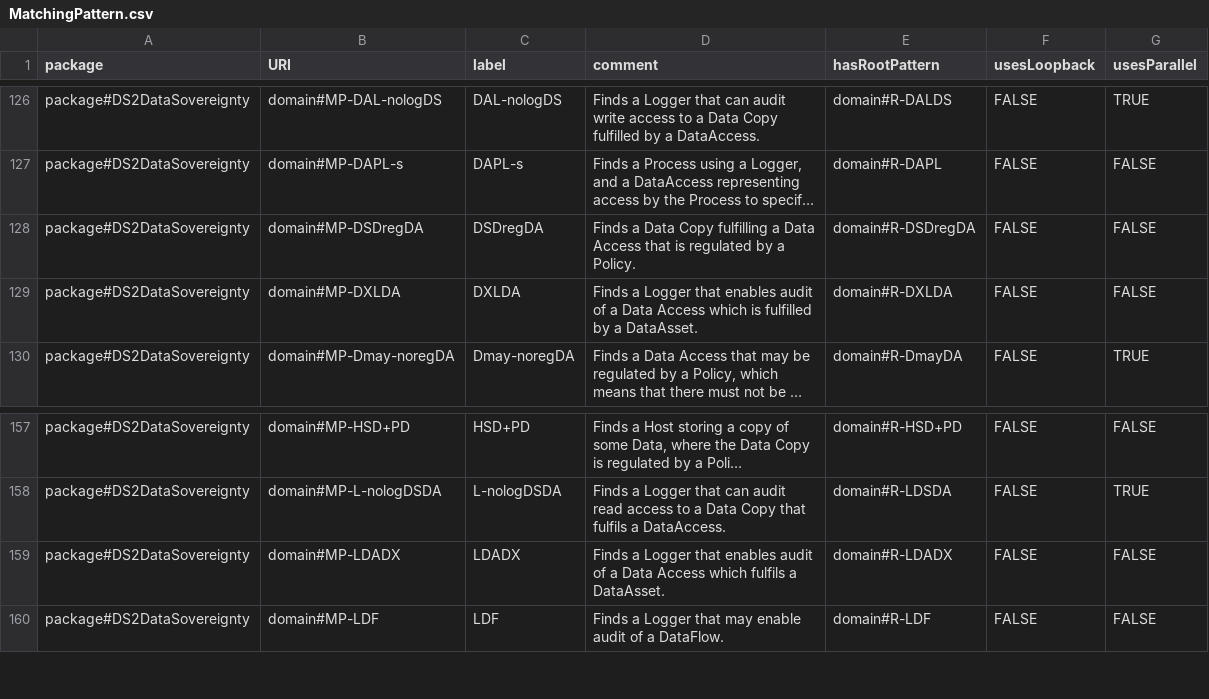
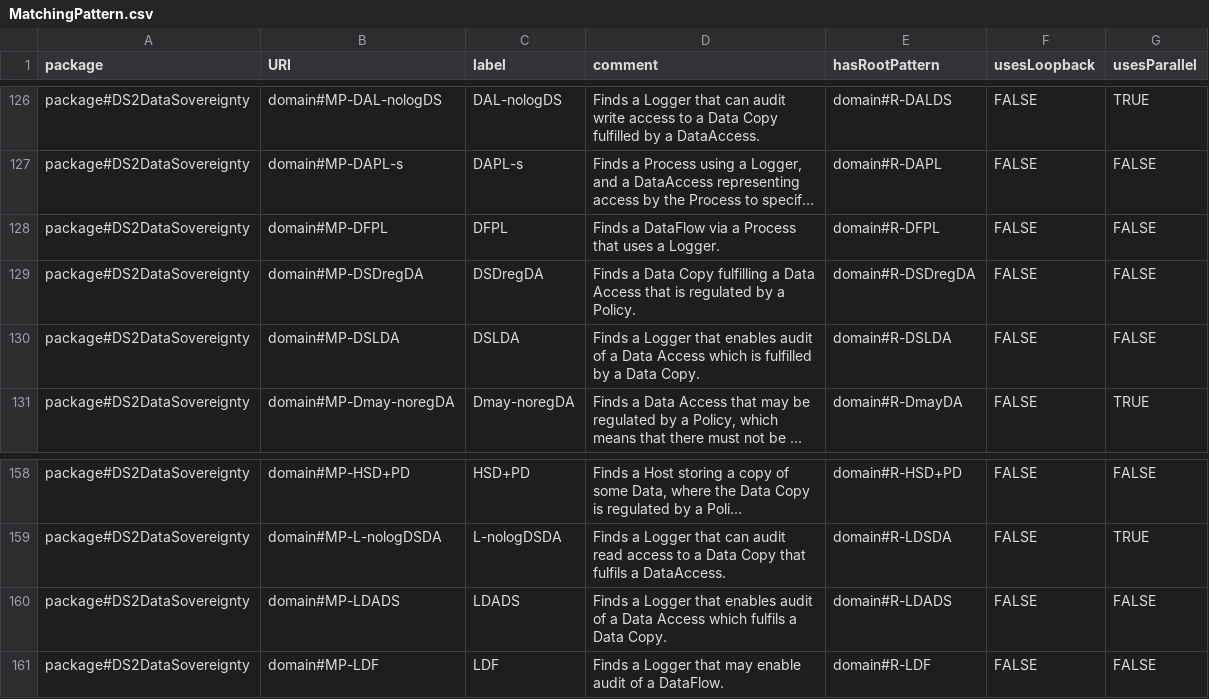
Before and after one commit to Spyderisk/domain-network, a CSV file: csv/MatchingPattern.csv, drawn as a sheet; only a part is shown, gaps mark what is left out; long unchanged cells end in …; addresses are those after the commit; the diff names each change by its address in the sheet, - before the commit and + after, or states it on an @@ line.

```diff
--- a/csv/MatchingPattern.csv
+++ b/csv/MatchingPattern.csv
+row 128: package#DS2DataSovereignty | domain#MP-DFPL | DFPL | Finds a DataFlow via a Process that uses a Logger. | domain#R-DFPL | FALSE | FALSE
-B130 (URI): domain#MP-DXLDA
+B130 (URI): domain#MP-DSLDA
-C130 (label): DXLDA
+C130 (label): DSLDA
-D130 (comment): …by a DataAsset.
+D130 (comment): …by a Data Copy.
-E130 (hasRootPattern): domain#R-DXLDA
+E130 (hasRootPattern): domain#R-DSLDA
-B160 (URI): domain#MP-LDADX
+B160 (URI): domain#MP-LDADS
-C160 (label): LDADX
+C160 (label): LDADS
-D160 (comment): …fulfils a DataAsset.
+D160 (comment): …fulfils a Data Copy.
-E160 (hasRootPattern): domain#R-LDADX
+E160 (hasRootPattern): domain#R-LDADS
```
Also changed, not shown: csv/ConstructionPattern.csv, csv/ConstructionPatternLinks.csv, 5 other files.
